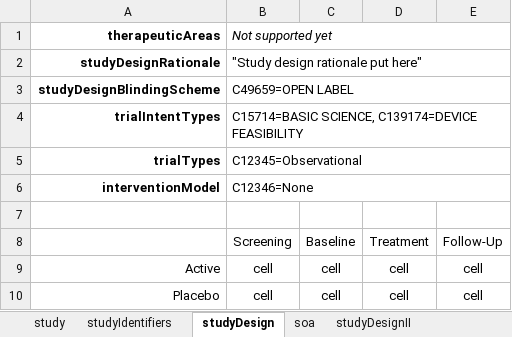
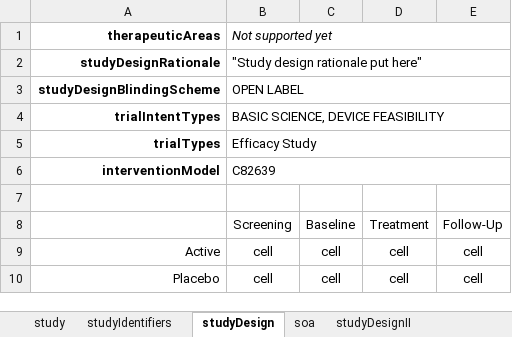
Before and after one commit to cdisc-org/usdm, an Excel workbook: source_data/simple_1.xlsx, sheet studyDesign, drawn as a sheet; values as stored, in another font and other column widths than the file's, no borders; the diff names each change by its address in the sheet, - before the commit and + after, or states it on an @@ line.

Commit message:
Improve CT in Study Design sheet

```diff
--- a/source_data/simple_1.xlsx (sheet studyDesign)
+++ b/source_data/simple_1.xlsx (sheet studyDesign)
-B3 (Screening): C49659=OPEN LABEL
+B3 (Screening): OPEN LABEL
-B4 (Screening): C15714=BASIC SCIENCE, C139174=DEVICE FEASIBILITY
+B4 (Screening): BASIC SCIENCE, DEVICE FEASIBILITY
-B5 (Screening): C12345=Observational
+B5 (Screening): Efficacy Study
-B6 (Screening): C12346=None
+B6 (Screening): C82639
```
Also changed, not shown: source_data/Roche Phase 3 NCT04320615.xlsx, source_data/cycles_1.xlsx, 12 other files.
